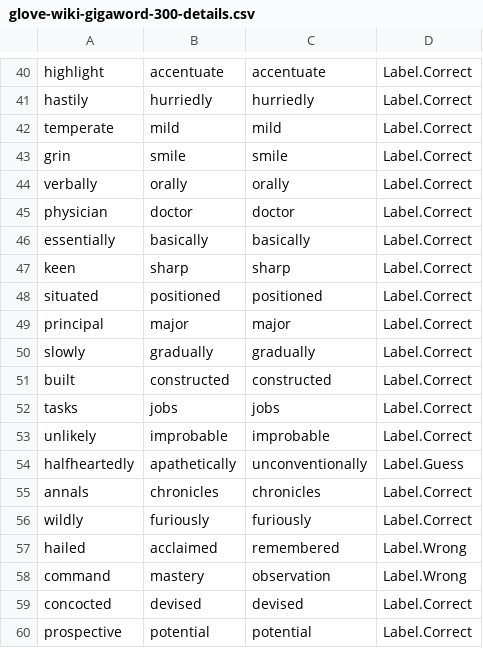
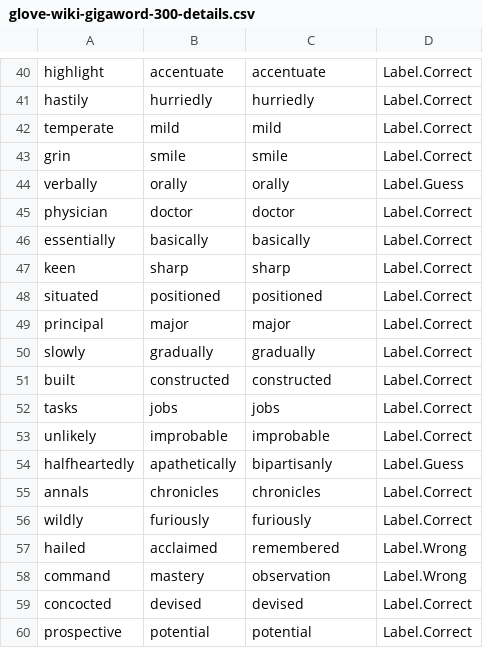
Before and after one commit to WilliamM-L/COMP472-A3-Word_Embeddings, a CSV file: logs/glove-wiki-gigaword-300-details.csv, drawn as a sheet; only a part is shown, gaps mark what is left out.

```diff
--- a/logs/glove-wiki-gigaword-300-details.csv
+++ b/logs/glove-wiki-gigaword-300-details.csv
@@ -43,3 +43,3 @@ temperate,mild,mild,Label.Correct
 grin,smile,smile,Label.Correct
-verbally,orally,orally,Label.Correct
+verbally,orally,orally,Label.Guess
 physician,doctor,doctor,Label.Correct
@@ -53,3 +53,3 @@ tasks,jobs,jobs,Label.Correct
 unlikely,improbable,improbable,Label.Correct
-halfheartedly,apathetically,unconventionally,Label.Guess
+halfheartedly,apathetically,bipartisanly,Label.Guess
 annals,chronicles,chronicles,Label.Correct
```
Also changed, not shown: logs/analysis.csv, logs/fasttext-wiki-news-subwords-300-details.csv, 5 other files.
